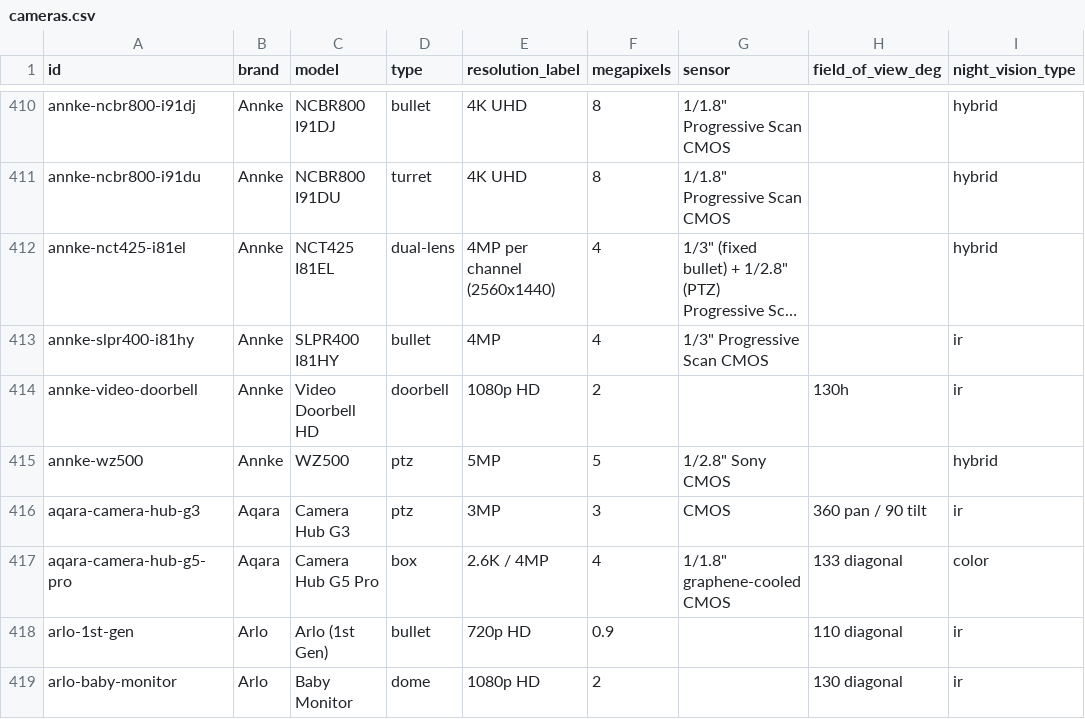
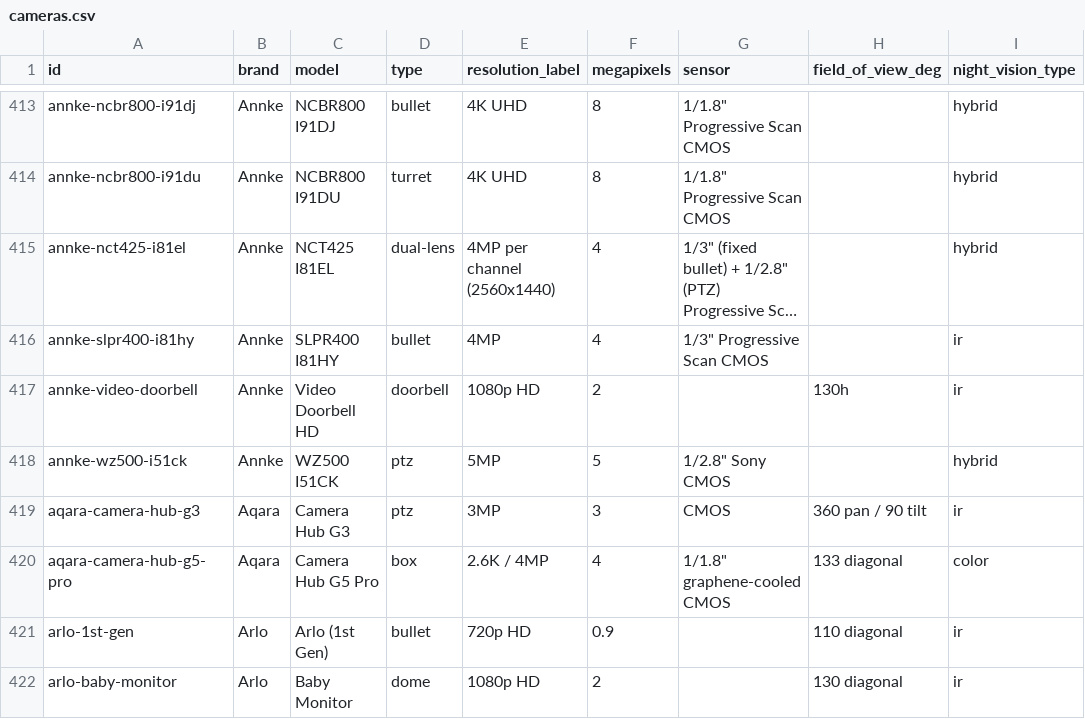
Before and after one commit to ch-bas/cctv-camera-database, a CSV file: data/cameras.csv, drawn as a sheet; only a part is shown, gaps mark what is left out; long unchanged cells end in …; addresses are those after the commit; the diff covers the shown part only; the diff names each change by its address in the sheet, - before the commit and + after, or states it on an @@ line.

Commit message:
release: v1.41.0 — regenerate + fix ids after #135 merge (Annke disambiguation, 2,297)
Follow-up to the #135 community contribution (@fvdpol): regenerated data/docs
(the PR only touched sources, leaving them stale), fixed the annke-c1200-i91dn
id typo and aligned the I91DM 28mm/40mm variant ids with their filenames,
bumped v1.41.0 + CHANGELOG + README. URL-preserving 301 redirects for the 6
renamed families land in the web repo .htaccess.

```diff
--- a/data/cameras.csv
+++ b/data/cameras.csv
-A418 (id): annke-wz500
+A418 (id): annke-wz500-i51ck
-C418 (model): WZ500
+C418 (model): WZ500 I51CK
```
Also changed, not shown: 4 added rows, 1 removed row and 19 edited cells elsewhere in this file, 21 other files.
